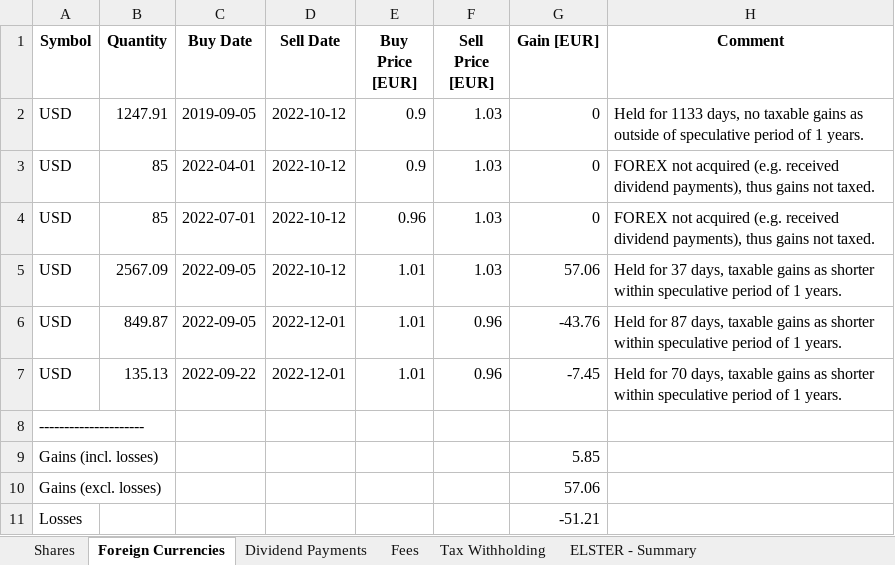
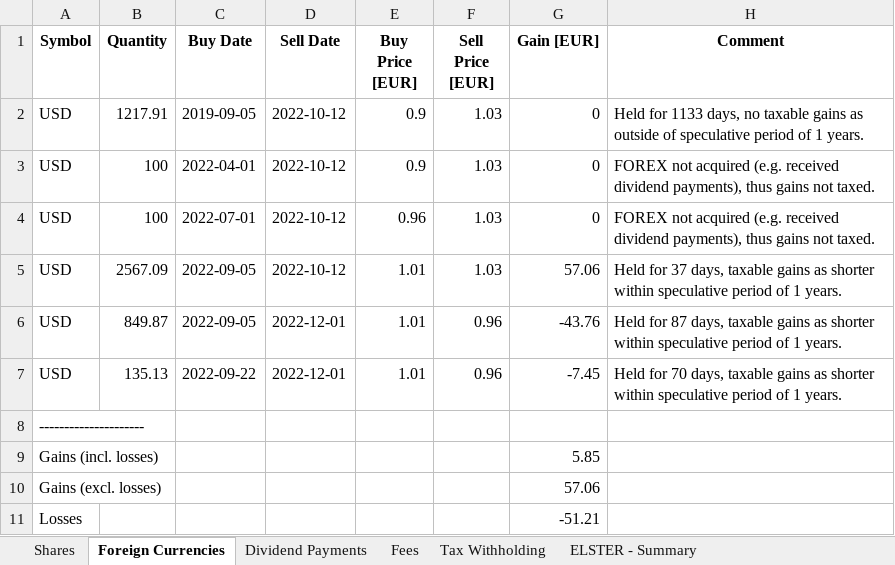
Before and after one commit to stadlmax/pyFIFOtax, an Excel workbook: example/tax_report_2022_daily_rates.xlsx, sheet Foreign Currencies, drawn as a sheet; values as stored, in another font and other column widths than the file's, no borders; the diff names each change by its address in the sheet, - before the commit and + after, or states it on an @@ line.

```diff
--- a/example/tax_report_2022_daily_rates.xlsx (sheet Foreign Currencies)
+++ b/example/tax_report_2022_daily_rates.xlsx (sheet Foreign Currencies)
-B2 (Quantity): 1247.91
+B2 (Quantity): 1217.91
-B3:B4 (Quantity): 85
+B3:B4 (Quantity): 100
```
Also changed, not shown: sheet Tax Withholding, example/awv_report_2023.xlsx, example/awv_report_2024.xlsx, 12 other files.
